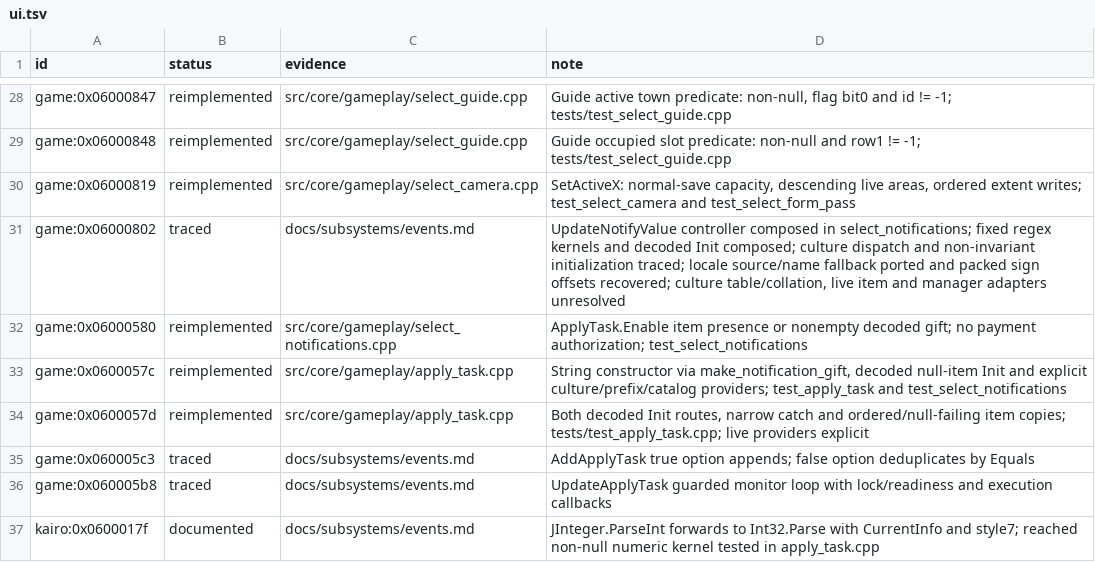
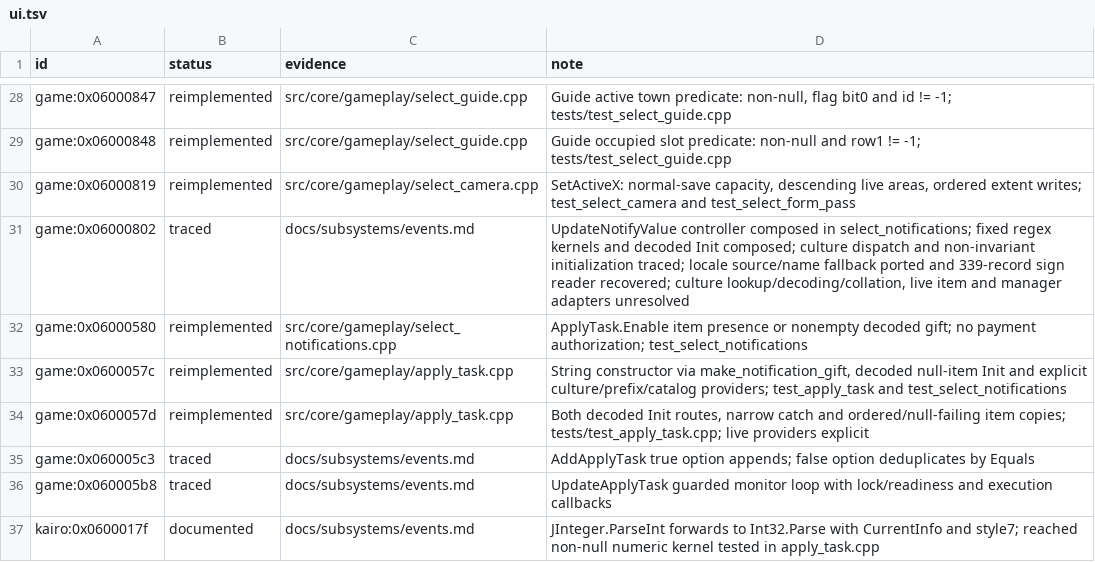
Before and after one commit to Tim-campy/magicians-saga-port, a TSV file: re/status/ui.tsv, drawn as a sheet; only a part is shown, gaps mark what is left out.

```diff
--- a/re/status/ui.tsv
+++ b/re/status/ui.tsv
@@ -30,3 +30,3 @@ game:0x06000848	reimplemented	src/core/gameplay/select_guide.cpp	Guide occupied
 game:0x06000819	reimplemented	src/core/gameplay/select_camera.cpp	SetActiveX: normal-save capacity, descending live areas, ordered extent writes; test_select_camera and test_select_form_pass
-game:0x06000802	traced	docs/subsystems/events.md	UpdateNotifyValue controller composed in select_notifications; fixed regex kernels and decoded Init composed; culture dispatch and non-invariant initialization traced; locale source/name fallback ported and packed sign offsets recovered; culture table/collation, live item and manager adapters unresolved
+game:0x06000802	traced	docs/subsystems/events.md	UpdateNotifyValue controller composed in select_notifications; fixed regex kernels and decoded Init composed; culture dispatch and non-invariant initialization traced; locale source/name fallback ported and 339-record sign reader recovered; culture lookup/decoding/collation, live item and manager adapters unresolved
 game:0x06000580	reimplemented	src/core/gameplay/select_notifications.cpp	ApplyTask.Enable item presence or nonempty decoded gift; no payment authorization; test_select_notifications
```
Also changed, not shown: re/formats.csv, 9 other files.
